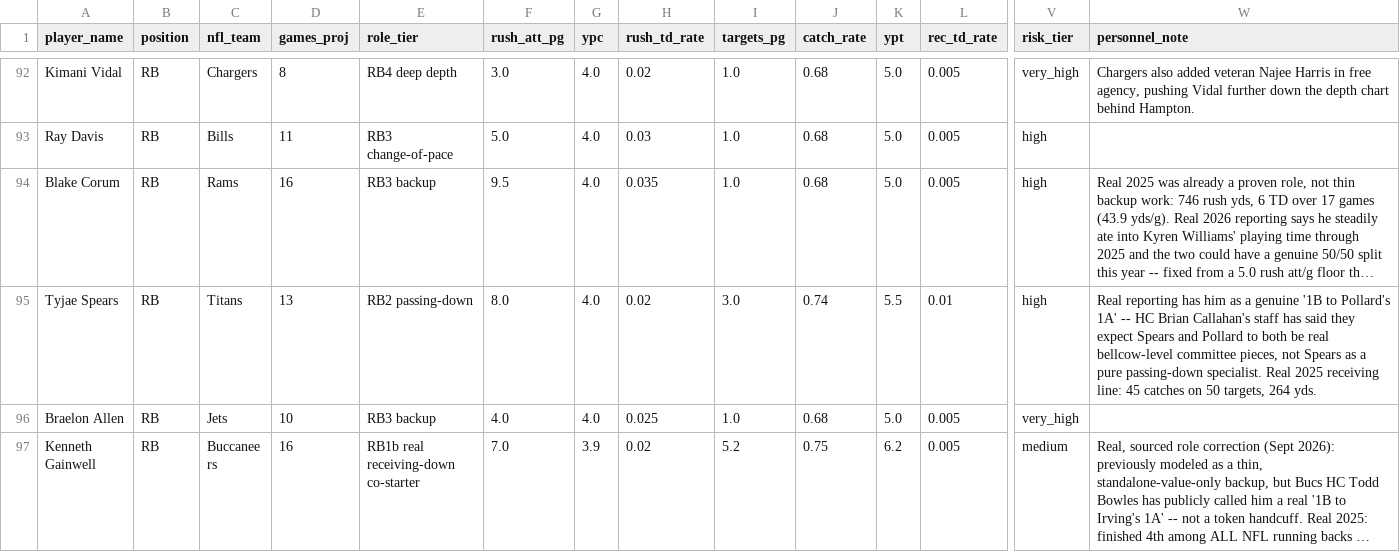
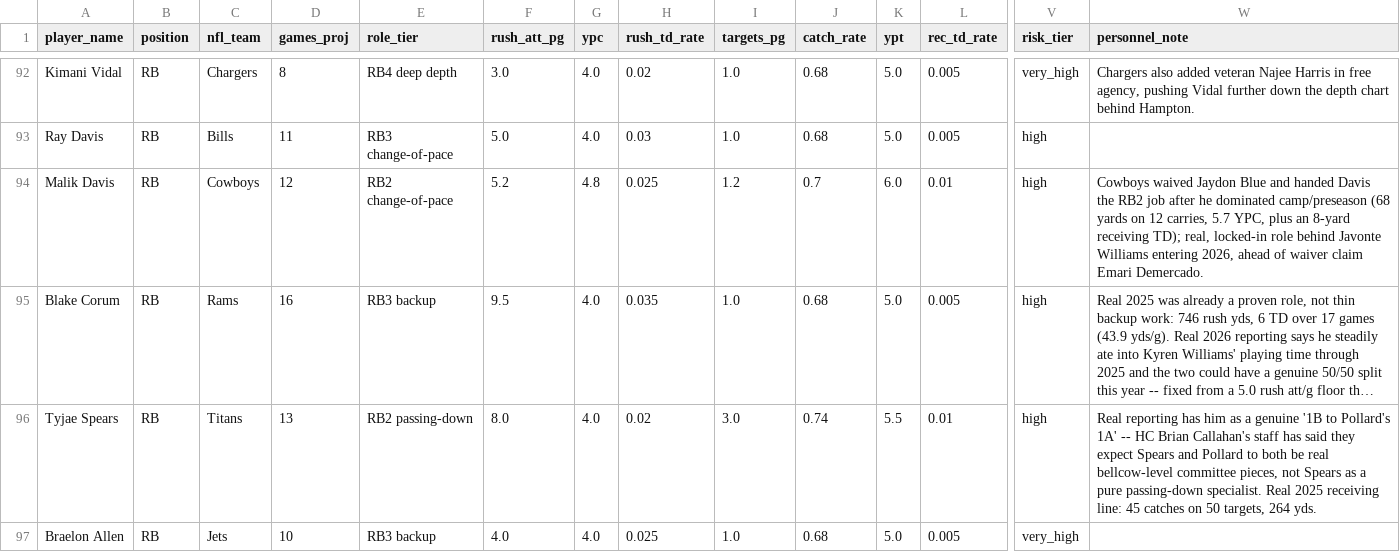
Before and after one commit to jsimone123189-cmd/Fantasy-football-auction, a CSV file: data/projections/inputs_2026.csv, drawn as a sheet; only a part is shown, gaps mark what is left out; the shorter side is filled out with more unchanged rows; long unchanged cells end in …; rows hold the shown columns only; the diff names each change by its address in the sheet, - before the commit and + after, or states it on an @@ line.

```diff
--- a/data/projections/inputs_2026.csv
+++ b/data/projections/inputs_2026.csv
+row 94: Malik Davis | RB | Cowboys | 12 | RB2 change-of-pace | 5.2 | 4.8 | 0.025 | 1.2 | 0.7 | 6.0 | 0.01 | high | Cowboys waived Jaydon Blue and handed Davis the RB2 job after he dominated camp/preseason (68 yards on 12 carries, 5.7 YPC, plus an 8-yard receiving TD); real, locked-in role behind Javonte Williams entering 2026, ahead of waiver claim Emari Demercado.
```
Also changed, not shown: data/projections/2026.csv, data/rivals/2026.csv.
